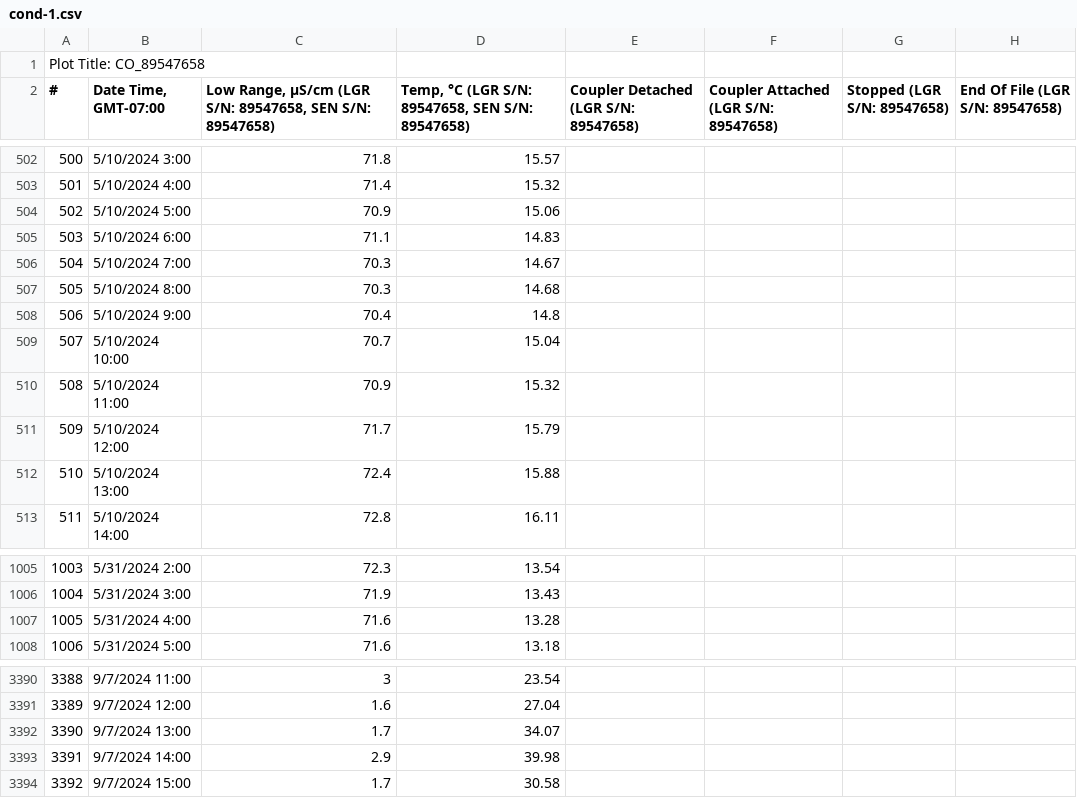
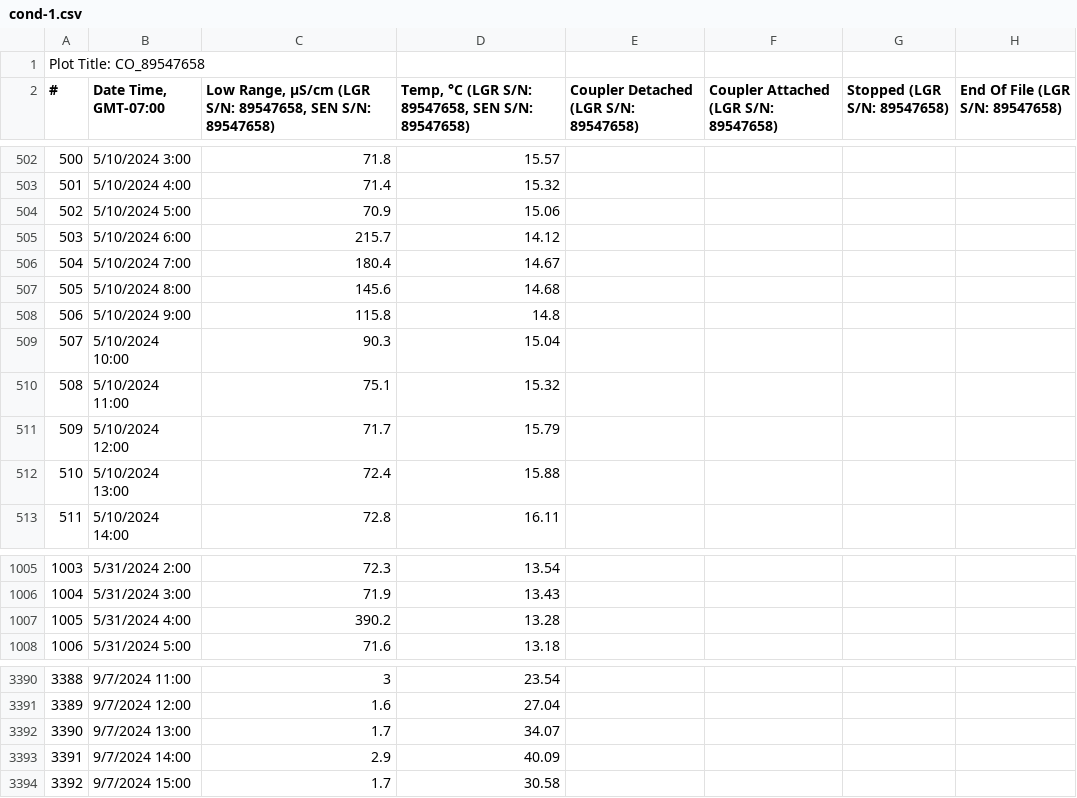
Before and after one commit to dfo-pacific-science/waterlogged, a CSV file: inst/extdata/conductivity/raw/cond-1.csv, drawn as a sheet; only a part is shown, gaps mark what is left out.

Commit message:
Added simulated flag events
Dry, outlier, and disturbance events simulated to trigger flags

```diff
--- a/inst/extdata/conductivity/raw/cond-1.csv
+++ b/inst/extdata/conductivity/raw/cond-1.csv
@@ -504,8 +504,8 @@
 502,5/10/2024 5:00,70.9,15.06,,,,
-503,5/10/2024 6:00,71.1,14.83,,,,
-504,5/10/2024 7:00,70.3,14.67,,,,
-505,5/10/2024 8:00,70.3,14.68,,,,
-506,5/10/2024 9:00,70.4,14.8,,,,
-507,5/10/2024 10:00,70.7,15.04,,,,
-508,5/10/2024 11:00,70.9,15.32,,,,
+503,5/10/2024 6:00,215.7,14.12,,,,
+504,5/10/2024 7:00,180.4,14.67,,,,
+505,5/10/2024 8:00,145.6,14.68,,,,
+506,5/10/2024 9:00,115.8,14.8,,,,
+507,5/10/2024 10:00,90.3,15.04,,,,
+508,5/10/2024 11:00,75.1,15.32,,,,
 509,5/10/2024 12:00,71.7,15.79,,,,
@@ -1006,3 +1006,3 @@
 1004,5/31/2024 3:00,71.9,13.43,,,,
-1005,5/31/2024 4:00,71.6,13.28,,,,
+1005,5/31/2024 4:00,390.2,13.28,,,,
 1006,5/31/2024 5:00,71.6,13.18,,,,
@@ -3392,3 +3392,3 @@
 3390,9/7/2024 13:00,1.7,34.07,,,,
-3391,9/7/2024 14:00,2.9,39.98,,,,
+3391,9/7/2024 14:00,2.9,40.09,,,,
 3392,9/7/2024 15:00,1.7,30.58,,,,
```
